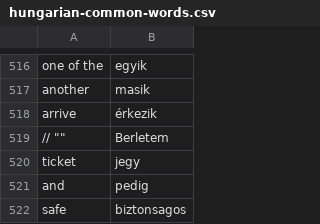
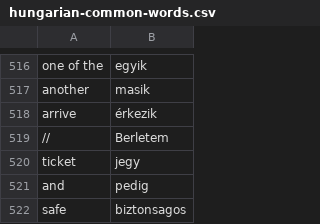
Before and after one commit to rgusarev/igen_irtem, a CSV file: hungarian-common-words.csv, drawn as a sheet; only a part is shown, gaps mark what is left out; the diff names each change by its address in the sheet, - before the commit and + after, or states it on an @@ line.

Commit message:
fix: hungarian vocabulary format fixed (quotes deleted)

```diff
--- a/hungarian-common-words.csv
+++ b/hungarian-common-words.csv
-A519: // ""
+A519: //
```
